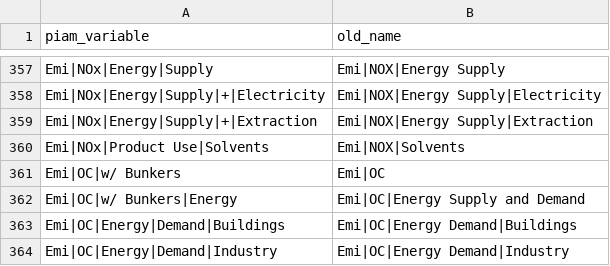
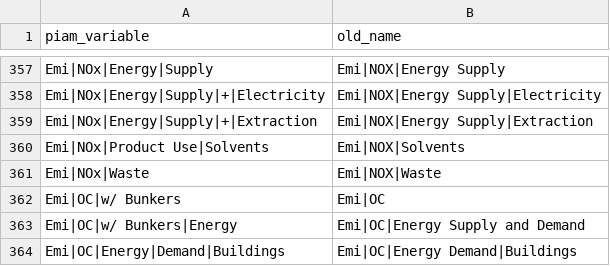
Before and after one commit to pik-piam/piamInterfaces, a CSV file: inst/renamed_piam_variables.csv, drawn as a sheet; only a part is shown, gaps mark what is left out; the shorter side is filled out with more unchanged rows; the diff names each change by its address in the sheet, - before the commit and + after, or states it on an @@ line.

```diff
--- a/inst/renamed_piam_variables.csv
+++ b/inst/renamed_piam_variables.csv
+row 361: Emi|NOx|Waste | Emi|NOX|Waste
```
Also changed, not shown: inst/mappings/mapping_AR6.csv, inst/mappings/mapping_NAVIGATE.csv, 3 other files.
